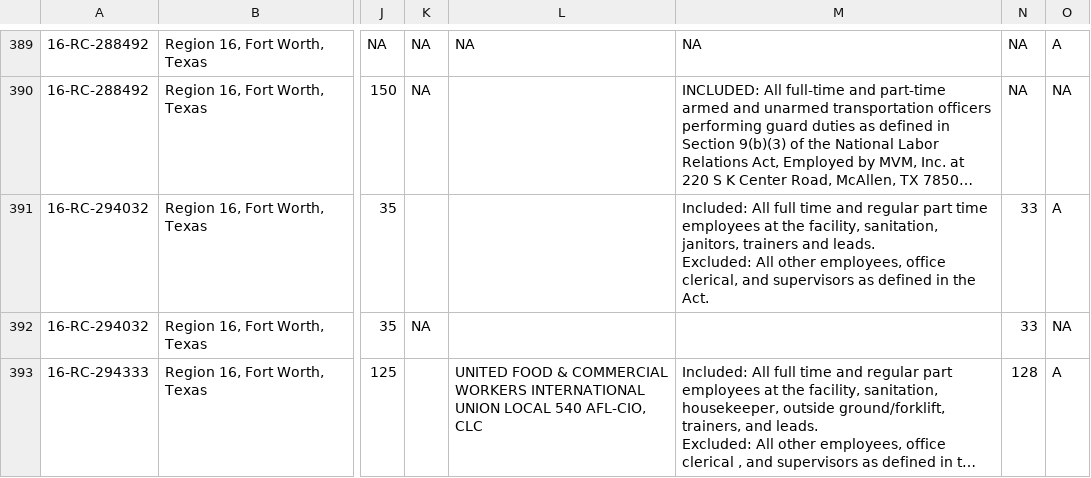
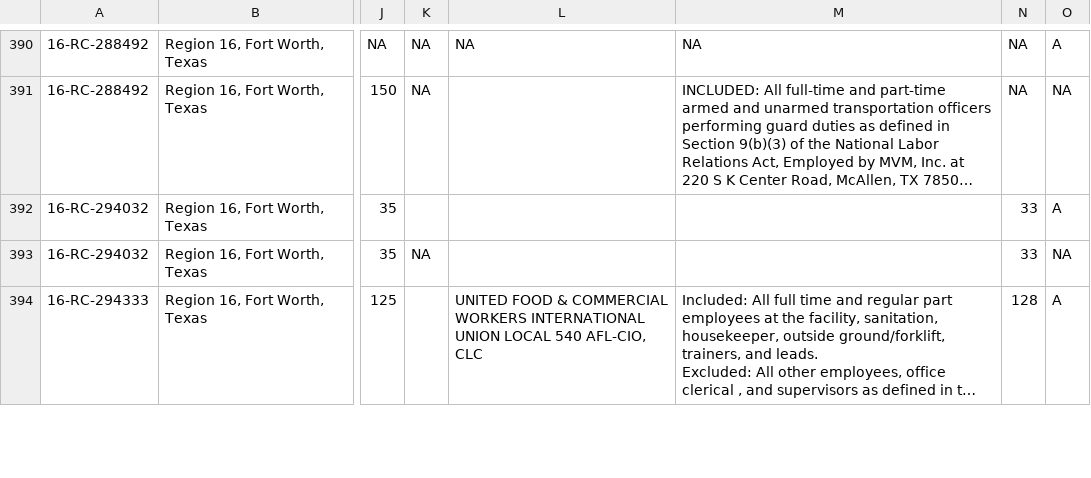
Before and after one commit to reuning/unionwebsite, a CSV file: gen/data/open_petitions.csv, drawn as a sheet; only a part is shown, gaps mark what is left out; long unchanged cells end in …; addresses are those after the commit; ↵ is a line break in a cell; the diff covers the shown part only; the diff names each change by its address in the sheet, - before the commit and + after, or states it on an @@ line.

```diff
--- a/gen/data/open_petitions.csv
+++ b/gen/data/open_petitions.csv
-M392: Included: All full time and regular part time employees at the facility, sanitation, janitors, trainers and leads. ↵ Excluded: All other employees, office clerical, and supervisors as defined in the Act.
+M392: (empty)
```
Also changed, not shown: 2 added rows and 24 edited cells elsewhere in this file.
